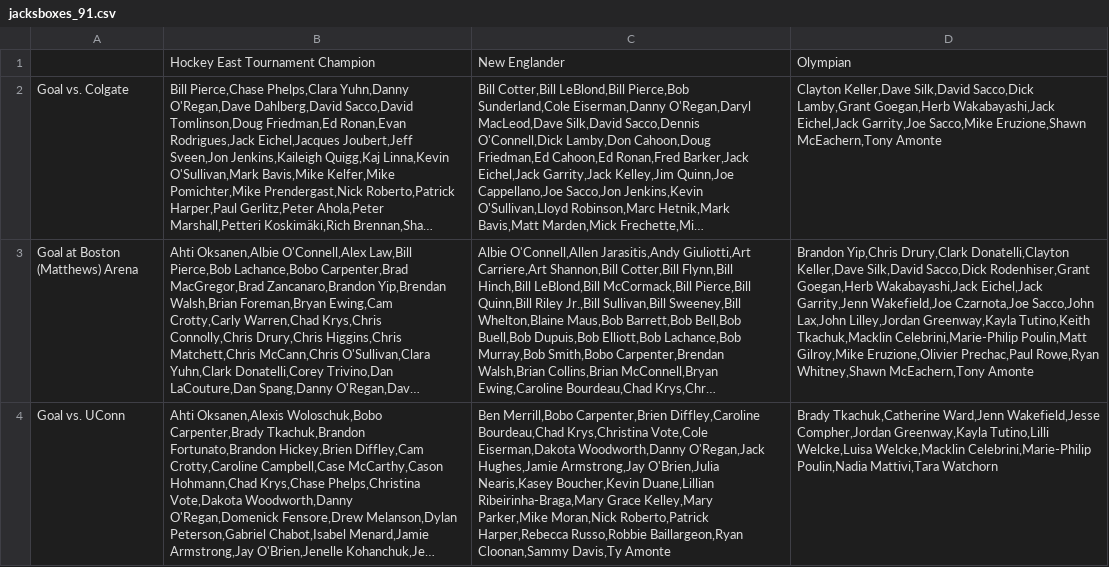
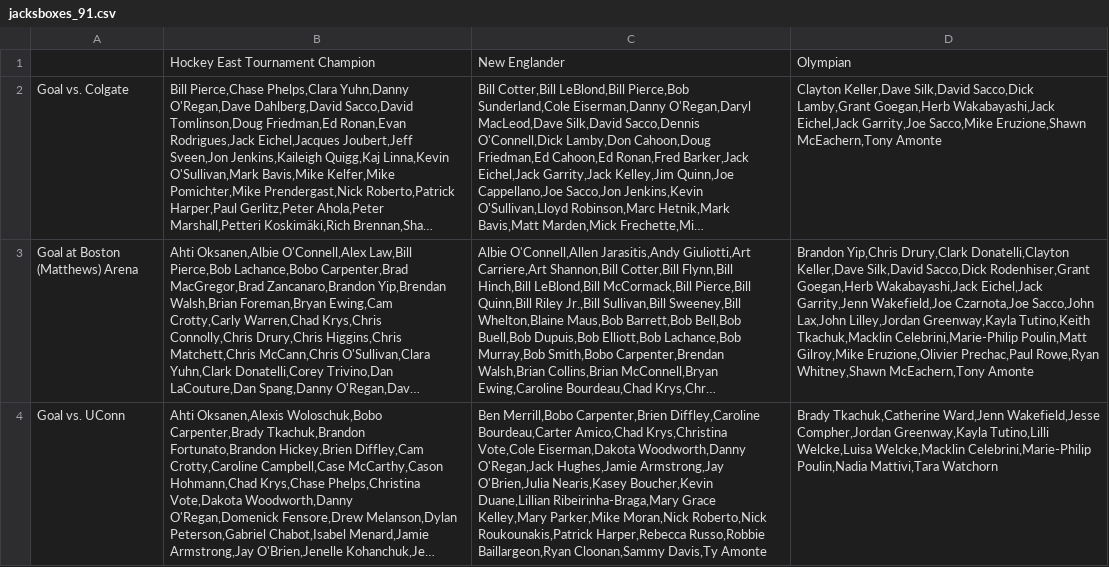
Before and after one commit to redsoxfan2194/buhockeystats, a CSV file: buhockeystatssite/recordbookdata/jacksboxes_grids/jacksboxes_91.csv, drawn as a sheet; long unchanged cells end in …; the diff names each change by its address in the sheet, - before the commit and + after, or states it on an @@ line.

```diff
--- a/buhockeystatssite/recordbookdata/jacksboxes_grids/jacksboxes_91.csv
+++ b/buhockeystatssite/recordbookdata/jacksboxes_grids/jacksboxes_91.csv
-C4: …Carpenter,Brien Diffley,Caroline Bourdeau,Chad Krys,Christina Vote,Cole Eiserman,Dakota Woodworth,Danny O'Regan,Jack Hughes,Jamie Armstrong,Jay O'Brien,Julia Nearis,Kasey Boucher,Kevin Duane,Lillian Ribeirinha-Braga,Mary Grace Kelley,Mary Parker,Mike Moran,Nick Roberto,Patrick Harper,Rebecca Russo,Robbie…
+C4: …Carpenter,Brien Diffley,Caroline Bourdeau,Carter Amico,Chad Krys,Christina Vote,Cole Eiserman,Dakota Woodworth,Danny O'Regan,Jack Hughes,Jamie Armstrong,Jay O'Brien,Julia Nearis,Kasey Boucher,Kevin Duane,Lillian Ribeirinha-Braga,Mary Grace Kelley,Mary Parker,Mike Moran,Nick Roberto,Nick Roukounakis,Patrick Harper,Rebecca Russo,Robbie…
```
Also changed, not shown: buhockeystatssite/recordbookdata/jacksboxes_grids/jacksboxes_55.csv, buhockeystatssite/recordbookdata/jacksboxes_grids/jacksboxes_65.csv, 2 other files.
